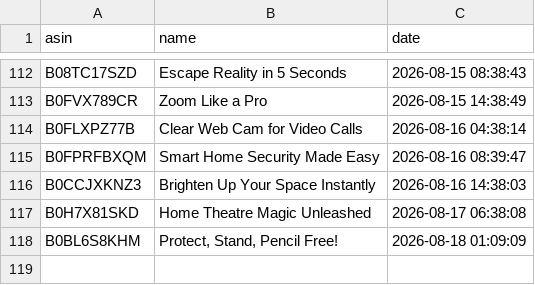
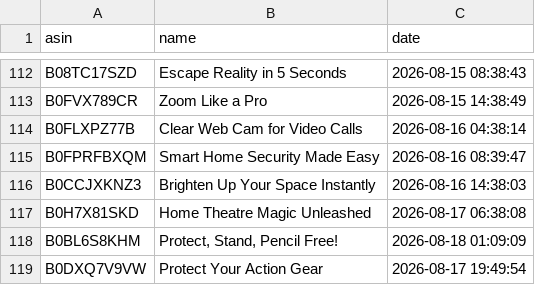
Before and after one commit to smartcartindiaofficial-coder/SmartCart-India, a CSV file: upload_history.csv, drawn as a sheet; only a part is shown, gaps mark what is left out.

```diff
--- a/upload_history.csv
+++ b/upload_history.csv
@@ -118 +118,2 @@ B0H7X81SKD,Home Theatre Magic Unleashed,2026-08-17 06:38:08
 B0BL6S8KHM,"Protect, Stand, Pencil Free!",2026-08-18 01:09:09
+B0DXQ7V9VW,Protect Your Action Gear,2026-08-17 19:49:54
```
Also changed, not shown: 32 other files.
